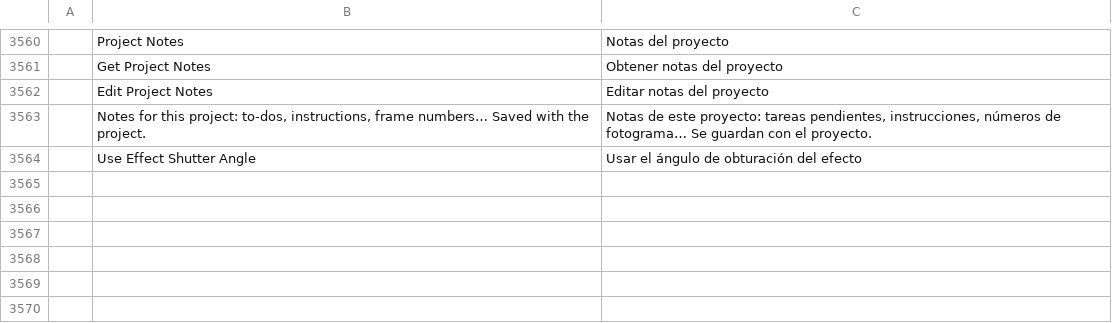
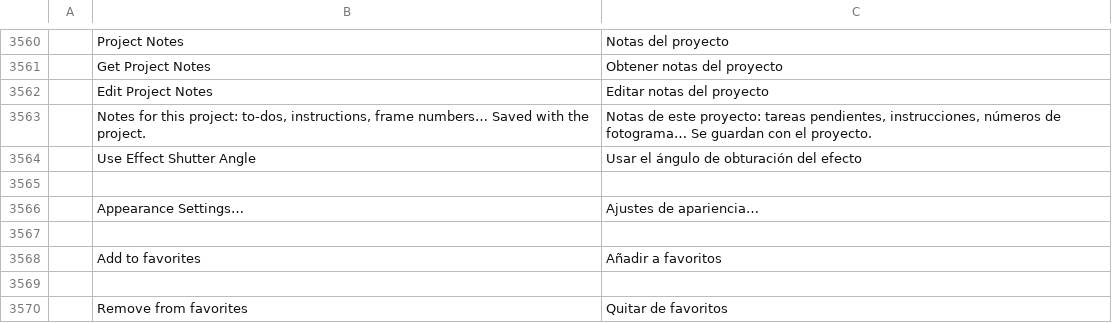
Before and after one commit to salim-studio/filmsweet, a TSV file: crates/ui-egui/src/i18n/es.tsv, drawn as a sheet; only a part is shown, gaps mark what is left out.

Commit message:
UI: favorite themes and appearance shortcuts
Star a theme in the Preferences theme cards to favorite it. Right-click the
header's appearance button to switch between favorites in one click.

```diff
--- a/crates/ui-egui/src/i18n/es.tsv
+++ b/crates/ui-egui/src/i18n/es.tsv
@@ -3564 +3564,7 @@
 	Use Effect Shutter Angle	Usar el ángulo de obturación del efecto
+
+	Appearance Settings…	Ajustes de apariencia…
+
+	Add to favorites	Añadir a favoritos
+
+	Remove from favorites	Quitar de favoritos
```
Also changed, not shown: crates/ui-egui/src/i18n/zh-cn.tsv, 13 other files.
